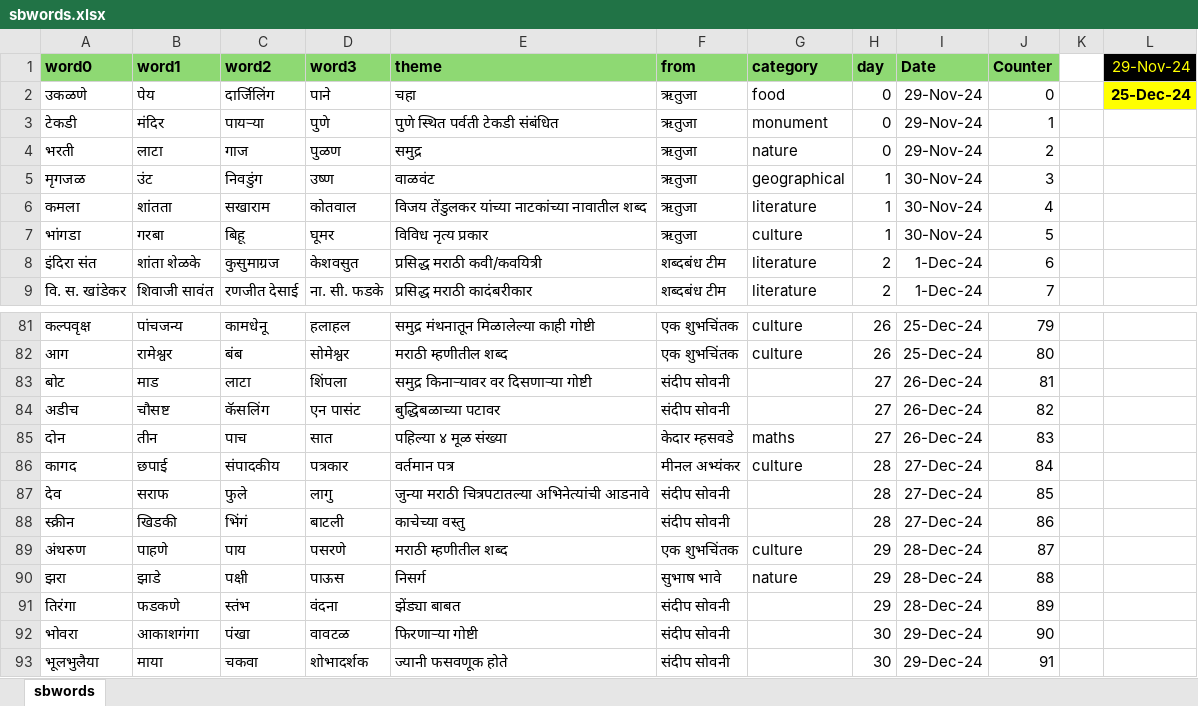
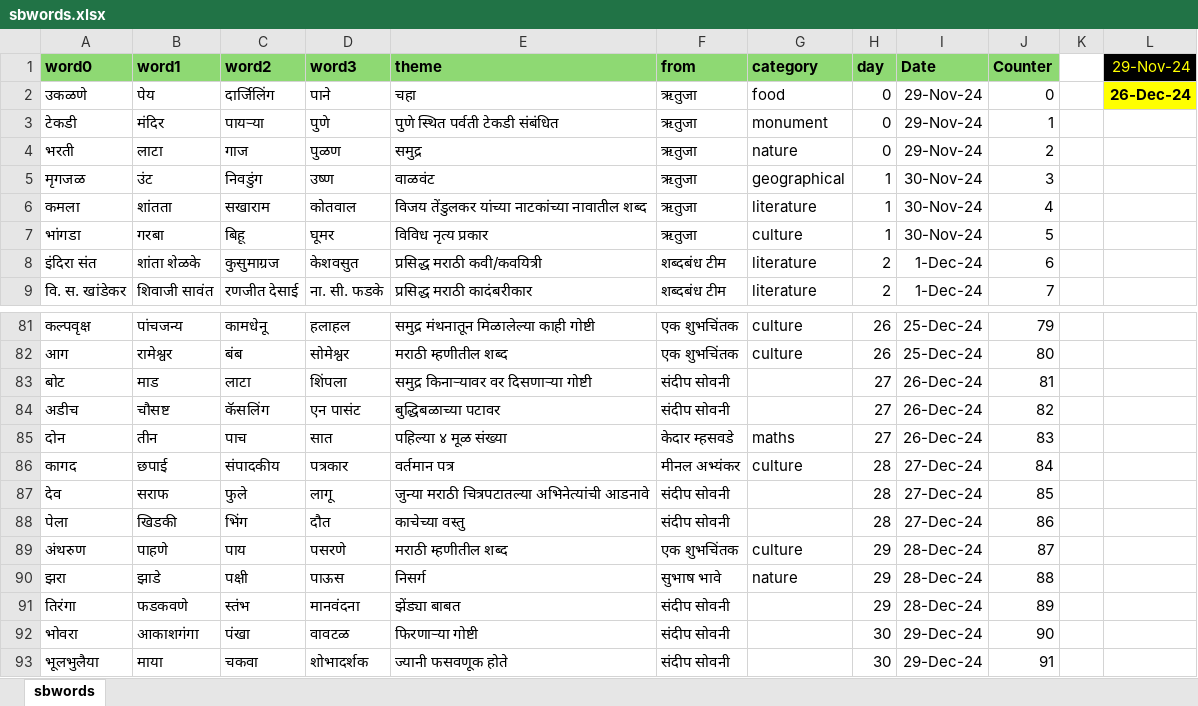
Before and after one commit to hrishinene/shabdakala, an Excel workbook: code/shabdakala/resource/sbwords.xlsx, sheet sbwords, drawn as a sheet; only a part is shown, gaps mark what is left out; values as stored, in another font and other column widths than the file's, no borders; conditional formats not drawn; the diff names each change by its address in the sheet, - before the commit and + after, or states it on an @@ line.

Commit message:
Timer stopping and Share message and words

```diff
--- a/code/shabdakala/resource/sbwords.xlsx (sheet sbwords)
+++ b/code/shabdakala/resource/sbwords.xlsx (sheet sbwords)
-L2 (29-Nov-24): 25-Dec-24
+L2 (29-Nov-24): 26-Dec-24
-D87 (word3): लागु
+D87 (word3): लागू
-A88 (word0): स्क्रीन
+A88 (word0): पेला
-C88 (word2): भिंगं
+C88 (word2): भिंग
-D88 (word3): बाटली
+D88 (word3): दौत
-B91 (word1): फडकणे
+B91 (word1): फडकवणे
-D91 (word3): वंदना
+D91 (word3): मानवंदना
```
Also changed, not shown: 5 other files.
